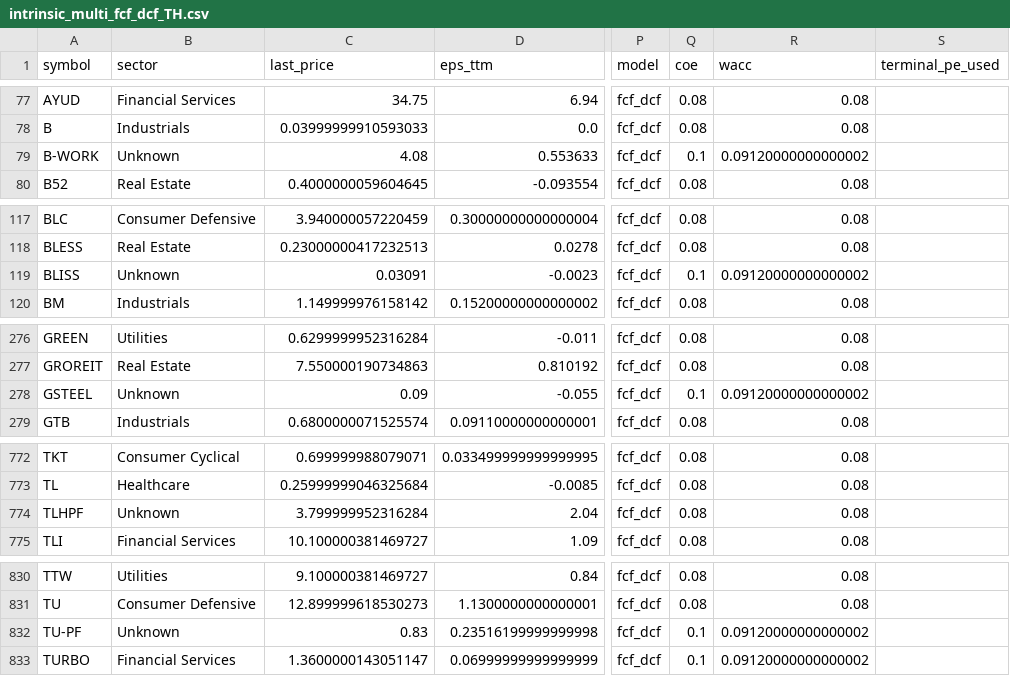
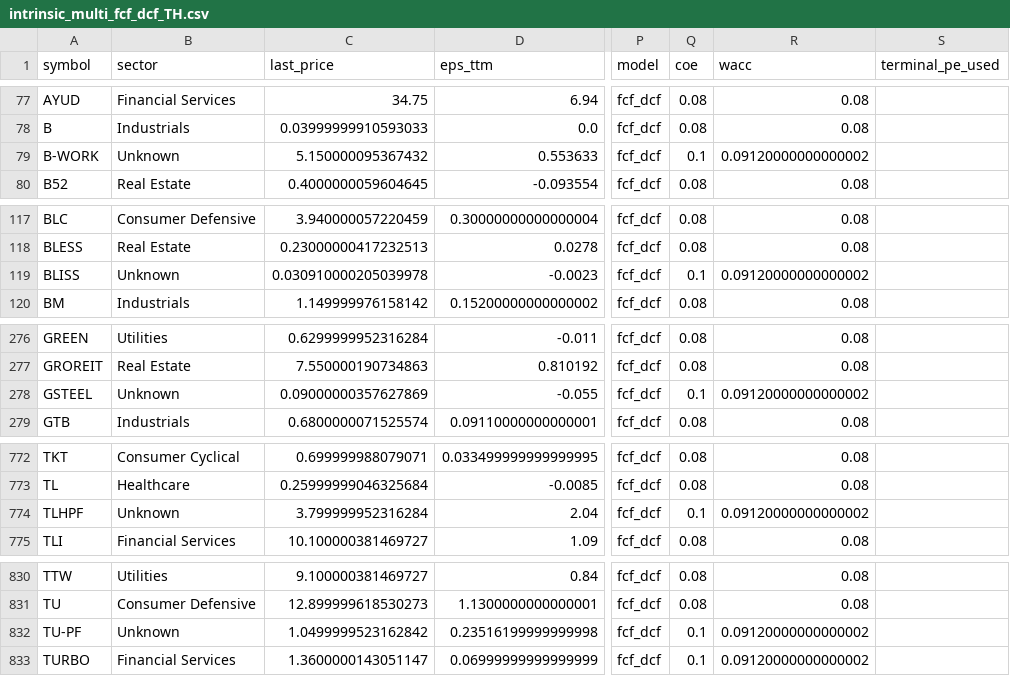
Before and after one commit to babeltechdev/thai-stock-data, a CSV file: intrinsic_multi_fcf_dcf_TH.csv, drawn as a sheet; only a part is shown, gaps mark what is left out; the diff covers the shown part only; the diff names each change by its address in the sheet, - before the commit and + after, or states it on an @@ line.

```diff
--- a/intrinsic_multi_fcf_dcf_TH.csv
+++ b/intrinsic_multi_fcf_dcf_TH.csv
-C79 (last_price): 4.08
+C79 (last_price): 5.150000095367432
-C119 (last_price): 0.03091
+C119 (last_price): 0.030910000205039978
-C278 (last_price): 0.09
+C278 (last_price): 0.09000000357627869
-Q774 (coe): 0.08
+Q774 (coe): 0.1
-R774 (wacc): 0.08
+R774 (wacc): 0.09120000000000002
-C832 (last_price): 0.83
+C832 (last_price): 1.0499999523162842
```
Also changed, not shown: 20 edited cells elsewhere in this file, intrinsic_multi_eps_dcf_US.csv, intrinsic_multi_fcf_dcf_US.csv, 22 other files.
